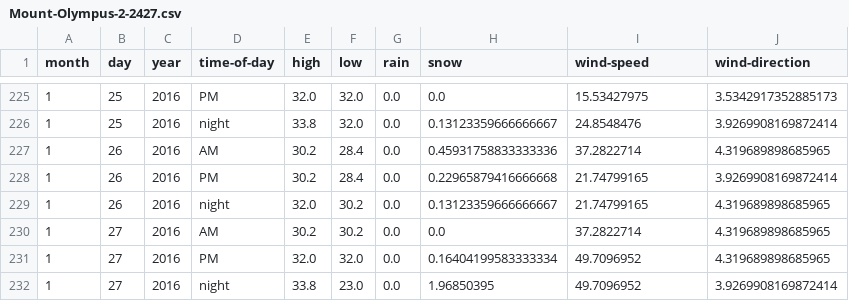
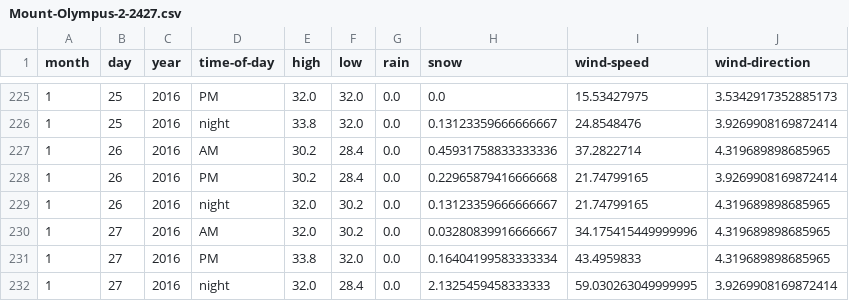
Before and after one commit to psathyrella/weatherhistory, a CSV file: mtwx/Mount-Olympus-2-2427.csv, drawn as a sheet; only a part is shown, gaps mark what is left out.

```diff
--- a/mtwx/Mount-Olympus-2-2427.csv
+++ b/mtwx/Mount-Olympus-2-2427.csv
@@ -229,4 +229,4 @@ month,day,year,time-of-day,high,low,rain,snow,wind-speed,wind-direction
 1,26,2016,night,32.0,30.2,0.0,0.13123359666666667,21.74799165,4.319689898685965
-1,27,2016,AM,30.2,30.2,0.0,0.0,37.2822714,4.319689898685965
-1,27,2016,PM,32.0,32.0,0.0,0.16404199583333334,49.7096952,4.319689898685965
-1,27,2016,night,33.8,23.0,0.0,1.96850395,49.7096952,3.9269908169872414
+1,27,2016,AM,32.0,30.2,0.0,0.03280839916666667,34.175415449999996,4.319689898685965
+1,27,2016,PM,33.8,32.0,0.0,0.16404199583333334,43.4959833,4.319689898685965
+1,27,2016,night,32.0,28.4,0.0,2.1325459458333333,59.030263049999995,3.9269908169872414
```
Also changed, not shown: mtwx/Glacier-Peak-3213.csv, mtwx/Mount-Rainier-4392.csv, 35 other files.
